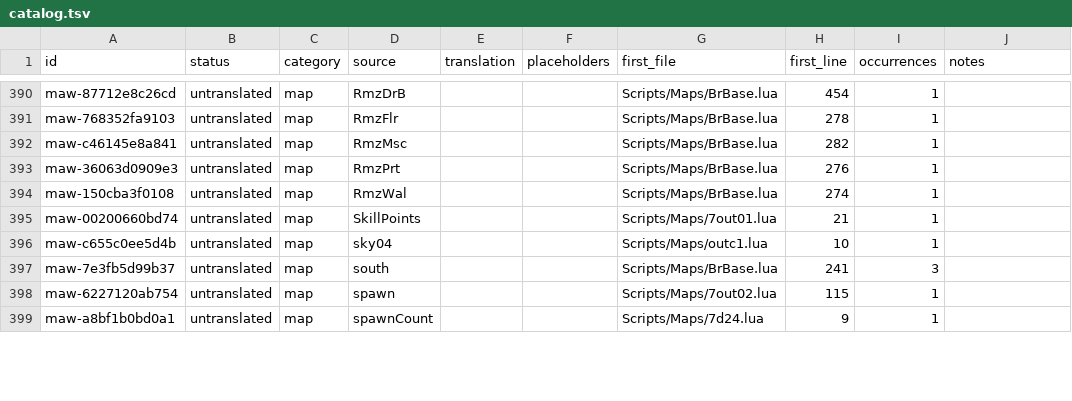
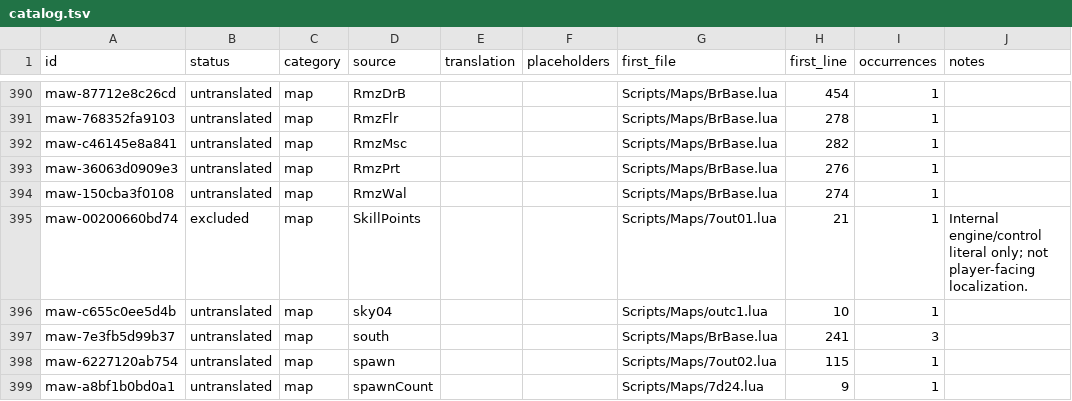
Before and after one commit to munument1/-KR-Maw-Mod-MMMerge, a TSV file: localization/catalog.tsv, drawn as a sheet; only a part is shown, gaps mark what is left out; the diff covers the shown part only.

```diff
--- a/localization/catalog.tsv
+++ b/localization/catalog.tsv
@@ -519,3 +519,3 @@ maw-36063d0909e3	untranslated	map	RmzPrt			Scripts/Maps/BrBase.lua	276	1
 maw-150cba3f0108	untranslated	map	RmzWal			Scripts/Maps/BrBase.lua	274	1	
-maw-00200660bd74	untranslated	map	SkillPoints			Scripts/Maps/7out01.lua	21	1	
+maw-00200660bd74	excluded	map	SkillPoints			Scripts/Maps/7out01.lua	21	1	Internal engine/control literal only; not player-facing localization.
 maw-c655c0ee5d4b	untranslated	map	sky04			Scripts/Maps/outc1.lua	10	1	
```
Also changed, not shown: 84 edited cells elsewhere in this file, 2 other files.
